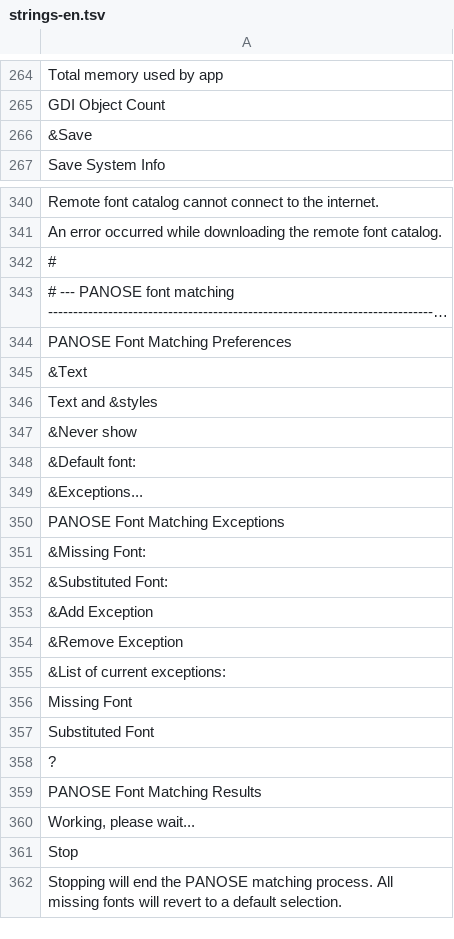
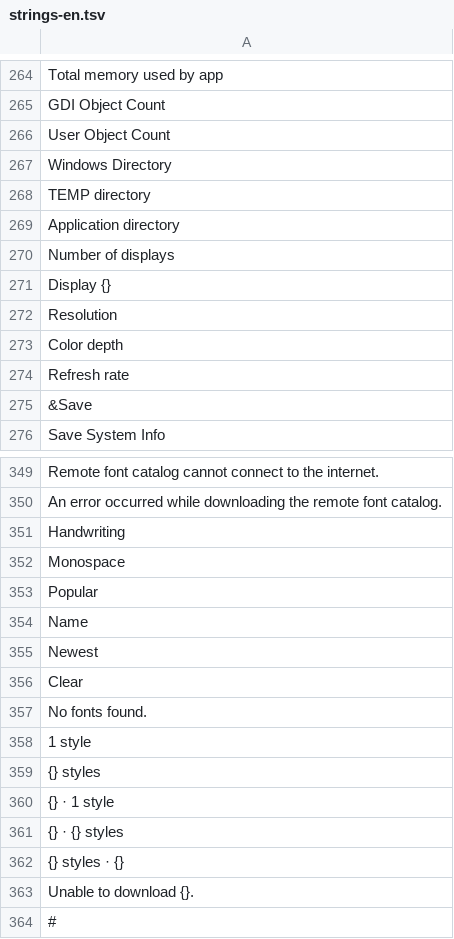
Before and after one commit to toim22/AnyFont, a TSV file: docs/strings-en.tsv, drawn as a sheet; only a part is shown, gaps mark what is left out; the shorter side is filled out with more unchanged rows; long unchanged cells end in …; the diff covers the shown part only.

Commit message:
AnyFont UI: main window, panels, menus, toolbar, properties, options, dialogs, updater, bug reports, Get More, font matching

```diff
--- a/docs/strings-en.tsv
+++ b/docs/strings-en.tsv
@@ -265,2 +265,11 @@ Total memory used by app
 GDI Object Count
+User Object Count
+Windows Directory
+TEMP directory
+Application directory
+Number of displays
+Display {}
+Resolution
+Color depth
+Refresh rate
 &Save
@@ -341,2 +350,15 @@ Remote font catalog cannot connect to the internet.
 An error occurred while downloading the remote font catalog.
+Handwriting
+Monospace
+Popular
+Name
+Newest
+Clear
+No fonts found.
+1 style
+{} styles
+{} · 1 style
+{} · {} styles
+{} styles · {}
+Unable to download {}.
 #
```
Also changed, not shown: 30 added rows elsewhere in this file, 45 other files.
